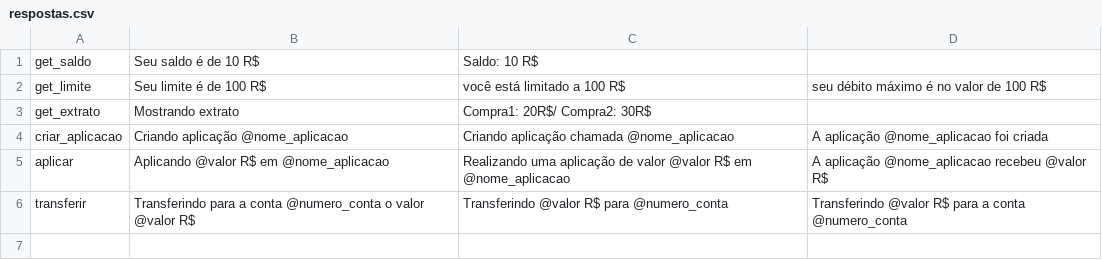
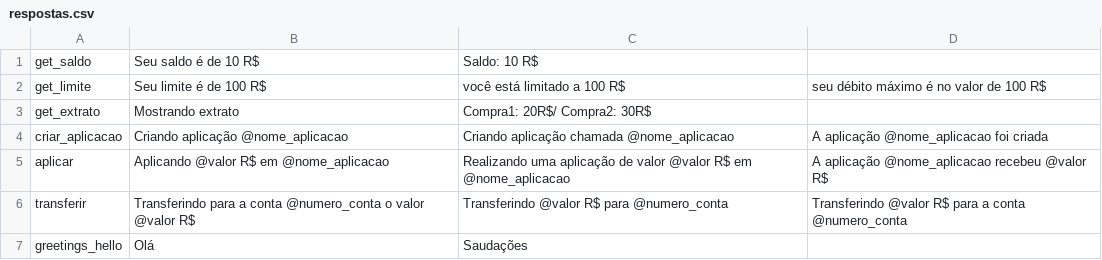
Before and after one commit to popop12342/test_wit, a CSV file: respostas.csv, drawn as a sheet.

Commit message:
addicionado greetings_hello

```diff
--- a/respostas.csv
+++ b/respostas.csv
@@ -6 +6,2 @@ aplicar,Aplicando @valor R$ em @nome_aplicacao,Realizando uma aplicação de val
 transferir,Transferindo para a conta @numero_conta o valor @valor R$,Transferindo @valor R$ para @numero_conta,Transferindo @valor R$ para a conta @numero_conta
+greetings_hello,Olá,Saudações
```
Also changed, not shown: 6 other files.
